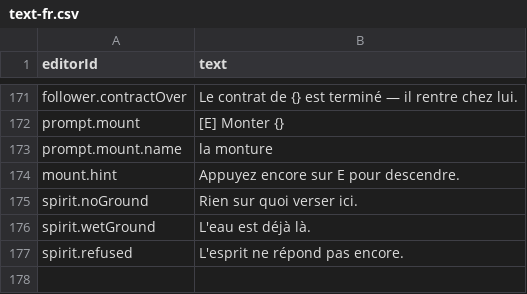
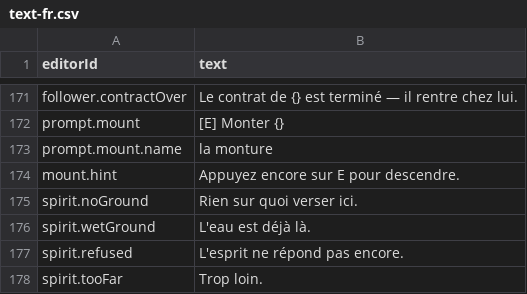
Before and after one commit to Gaetz/meadows, a CSV file: game/data/base/text-fr.csv, drawn as a sheet; only a part is shown, gaps mark what is left out.

```diff
--- a/game/data/base/text-fr.csv
+++ b/game/data/base/text-fr.csv
@@ -177 +177,2 @@ spirit.wetGround,L'eau est déjà là.
 spirit.refused,L'esprit ne répond pas encore.
+spirit.tooFar,Trop loin.
```
Also changed, not shown: game/data/base/text-en.csv, 21 other files.
